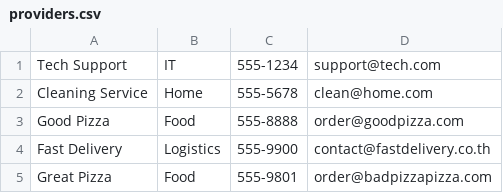
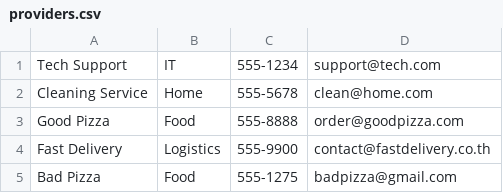
Before and after one commit to NaruchitPrem/provider-contact-management, a CSV file: providers.csv, drawn as a sheet; removed rows and columns are numbered as before the commit, all else as after; the diff names each change by its address in the sheet, - before the commit and + after, or states it on an @@ line.

```diff
--- a/providers.csv
+++ b/providers.csv
-row 5: Great Pizza | Food | 555-9801 | order@badpizzapizza.com
+row 5: Bad Pizza | Food | 555-1275 | badpizza@gmail.com
```
Also changed, not shown: 2 other files.
